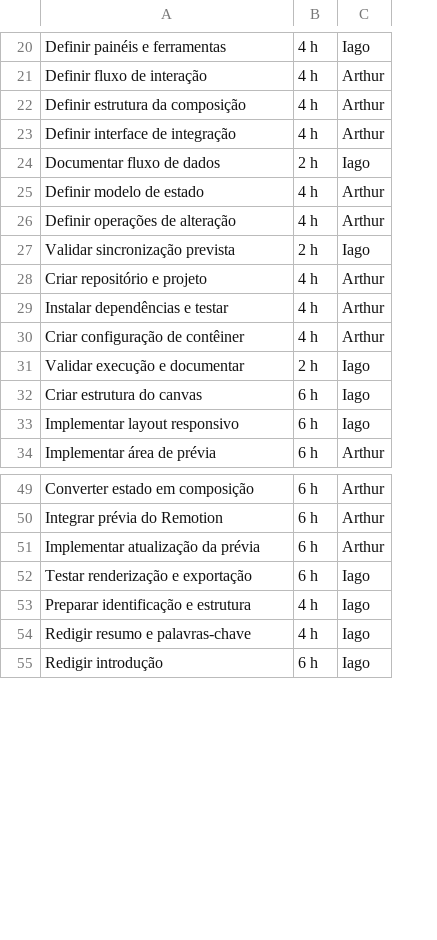
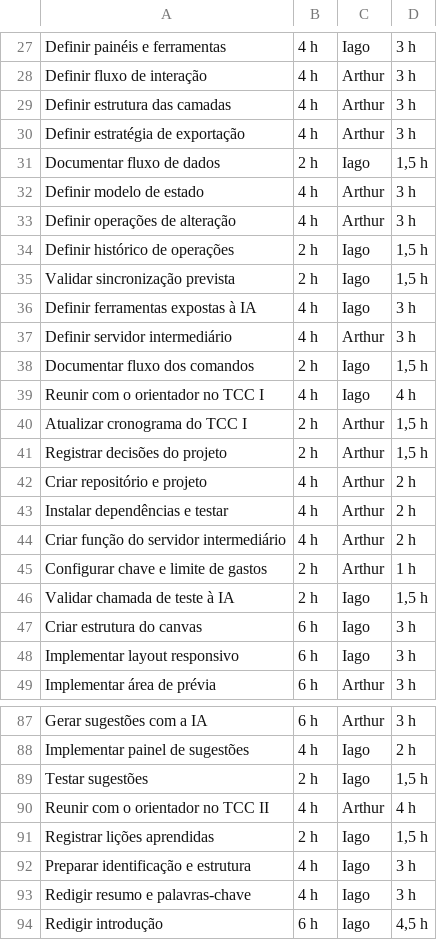
Before and after one commit to arthuralvesr/docs-gps, a CSV file: divisao-tarefas.csv, drawn as a sheet; only a part is shown, gaps mark what is left out; removed rows and columns are numbered as before the commit, all else as after; the diff covers the shown part only; the diff names each change by its address in the sheet, - before the commit and + after, or states it on an @@ line.

```diff
--- a/divisao-tarefas.csv
+++ b/divisao-tarefas.csv
+column D, rows 27-33: 3 h | 3 h | 3 h | 3 h | 1,5 h | 3 h | 3 h; row 35: 1,5 h; rows 42-44: all 2 h; rows 46-49: 1,5 h | 3 h | 3 h | 3 h; row 87: 3 h; rows 90-94: 4 h | 1,5 h | 3 h | 3 h | 4,5 h
-A29: Definir estrutura da composição
+A29: Definir estrutura das camadas
-A30: Definir interface de integração
+A30: Definir estratégia de exportação
+row 34: Definir histórico de operações | 2 h | Iago | 1,5 h
+row 36: Definir ferramentas expostas à IA | 4 h | Iago | 3 h
+row 37: Definir servidor intermediário | 4 h | Arthur | 3 h
+row 38: Documentar fluxo dos comandos | 2 h | Iago | 1,5 h
+row 39: Reunir com o orientador no TCC I | 4 h | Iago | 4 h
+row 40: Atualizar cronograma do TCC I | 2 h | Arthur | 1,5 h
+row 41: Registrar decisões do projeto | 2 h | Arthur | 1,5 h
-A44: Criar configuração de contêiner
+A44: Criar função do servidor intermediário
+row 45: Configurar chave e limite de gastos | 2 h | Arthur | 1 h
-A46: Validar execução e documentar
+A46: Validar chamada de teste à IA
-A87: Converter estado em composição
+A87: Gerar sugestões com a IA
+row 88: Implementar painel de sugestões | 4 h | Iago | 2 h
+row 89: Testar sugestões | 2 h | Iago | 1,5 h
-A90: Integrar prévia do Remotion
+A90: Reunir com o orientador no TCC II
-B90: 6 h
+B90: 4 h
-row 51: Implementar atualização da prévia | 6 h | Arthur
-A91: Testar renderização e exportação
+A91: Registrar lições aprendidas
-B91: 6 h
+B91: 2 h
```
Also changed, not shown: 33 added rows and 2 edited cells elsewhere in this file, 2 other files.
